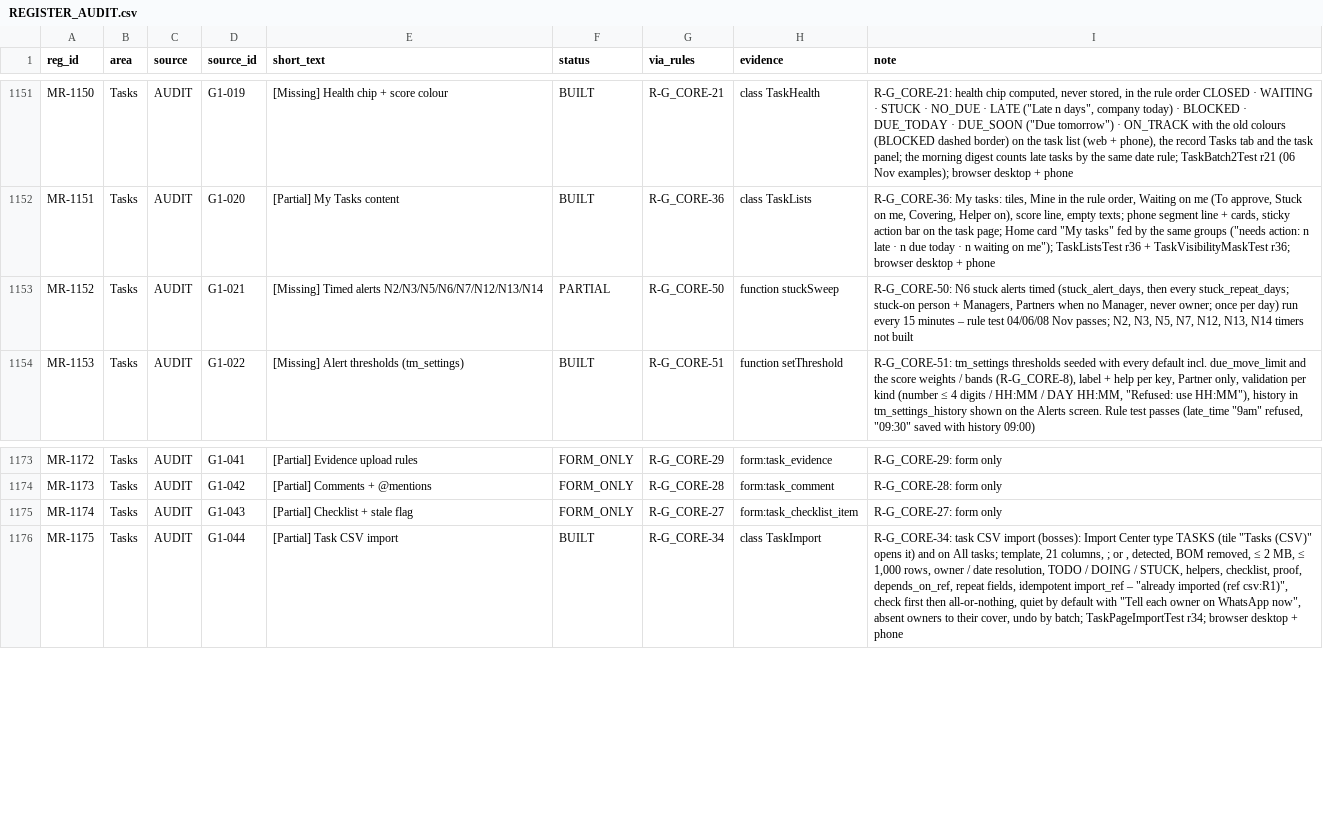
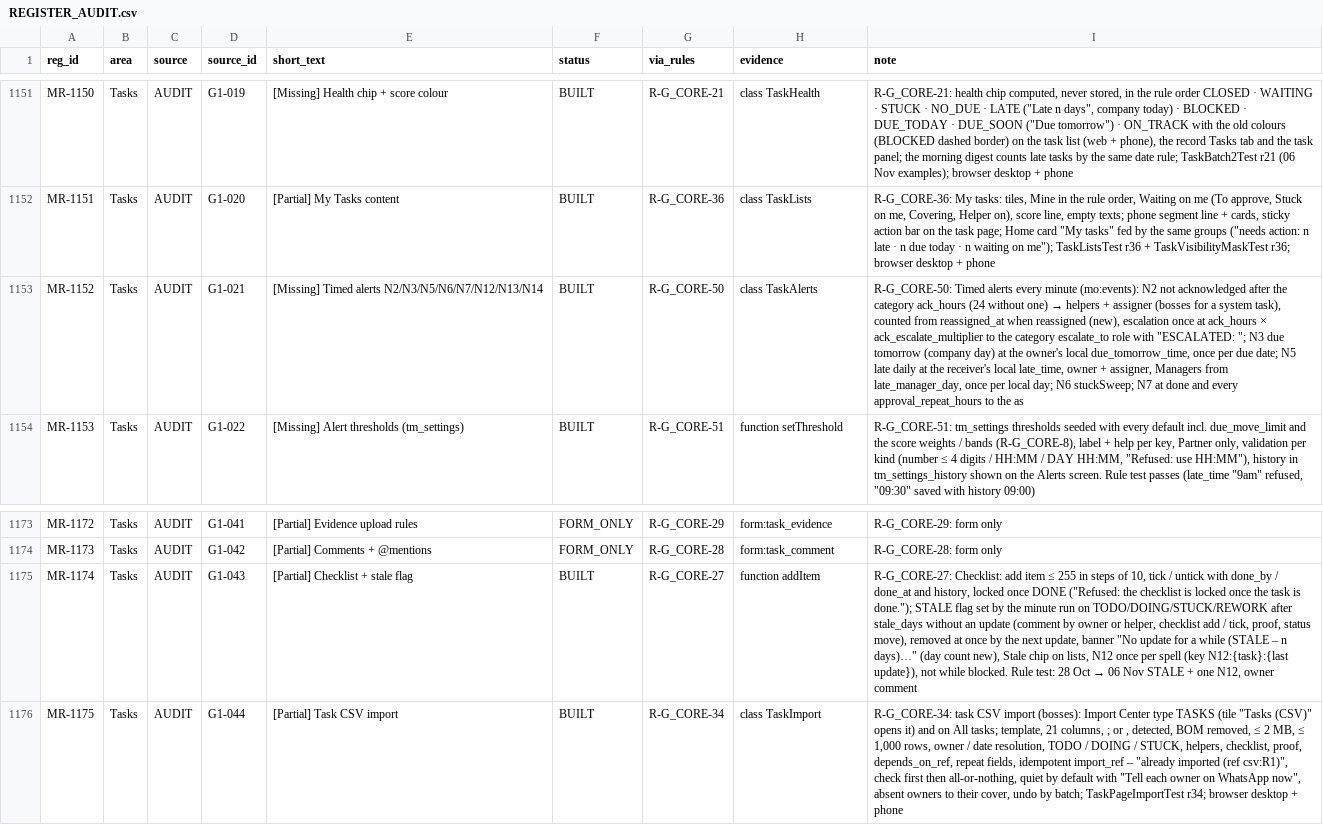
Before and after one commit to aemporio6/moreorderz, a CSV file: audit/REGISTER_AUDIT.csv, drawn as a sheet; only a part is shown, gaps mark what is left out; the diff names each change by its address in the sheet, - before the commit and + after, or states it on an @@ line.

```diff
--- a/audit/REGISTER_AUDIT.csv
+++ b/audit/REGISTER_AUDIT.csv
-F1153 (status): PARTIAL
+F1153 (status): BUILT
-H1153 (evidence): function stuckSweep
+H1153 (evidence): class TaskAlerts
@@ I1153 (note): R-G_CORE-50: N6 stuck alerts timed (stuck_alert_days, then every stuck_repeat_days; stuck-on person + Managers, Partners when no Manager, never owner; once per day) run every 15 minutes – rule test 04/06/08 Nov passes; N2, N3, N5, N7, N12, N13, N14 timers not built → R-G_CORE-50: Timed alerts every minute (mo:events): N2 not acknowledged after the category ack_hours (24 without one) → helpers + assigner (bosses for a system task), counted from reassigned_at when reassigned (new), escalation once at ack_hours × ack_escalate_multiplier to the category escalate_to role with "ESCALATED: "; N3 due tomorrow (company day) at the owner's local due_tomorrow_time, once per due date; N5 late daily at the receiver's local late_time, owner + assigner, Managers from late_manager_day, once per local day; N6 stuckSweep; N7 at done and every approval_repeat_hours to the as @@
-F1175 (status): FORM_ONLY
+F1175 (status): BUILT
-H1175 (evidence): form:task_checklist_item
+H1175 (evidence): function addItem
@@ I1175 (note): R-G_CORE-27: form only → R-G_CORE-27: Checklist: add item ≤ 255 in steps of 10, tick / untick with done_by / done_at and history, locked once DONE ("Refused: the checklist is locked once the task is done."); STALE flag set by the minute run on TODO/DOING/STUCK/REWORK after stale_days without an update (comment by owner or helper, checklist add / tick, proof, status move), removed at once by the next update, banner "No update for a while (STALE – n days)…" (day count new), Stale chip on lists, N12 once per spell (key N12:{task}:{last update}), not while blocked. Rule test: 28 Oct → 06 Nov STALE + one N12, owner comment @@
```
Also changed, not shown: 14 other files.
